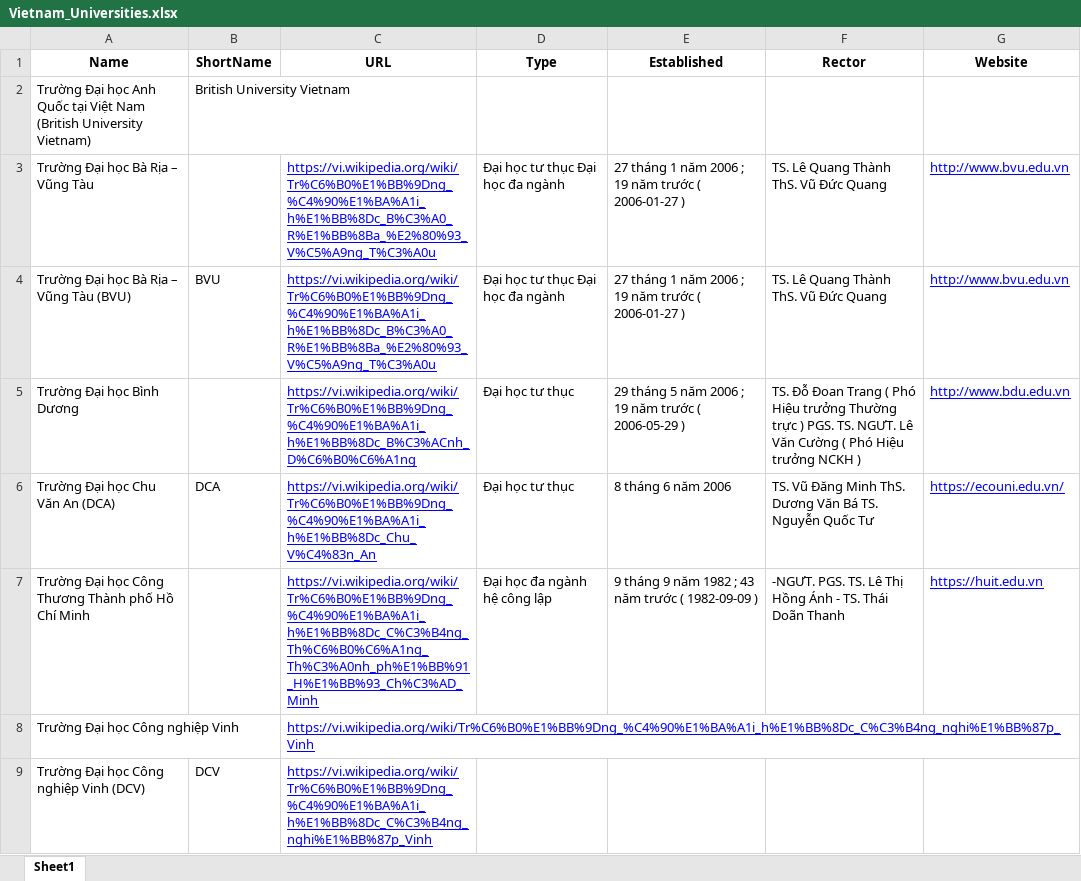
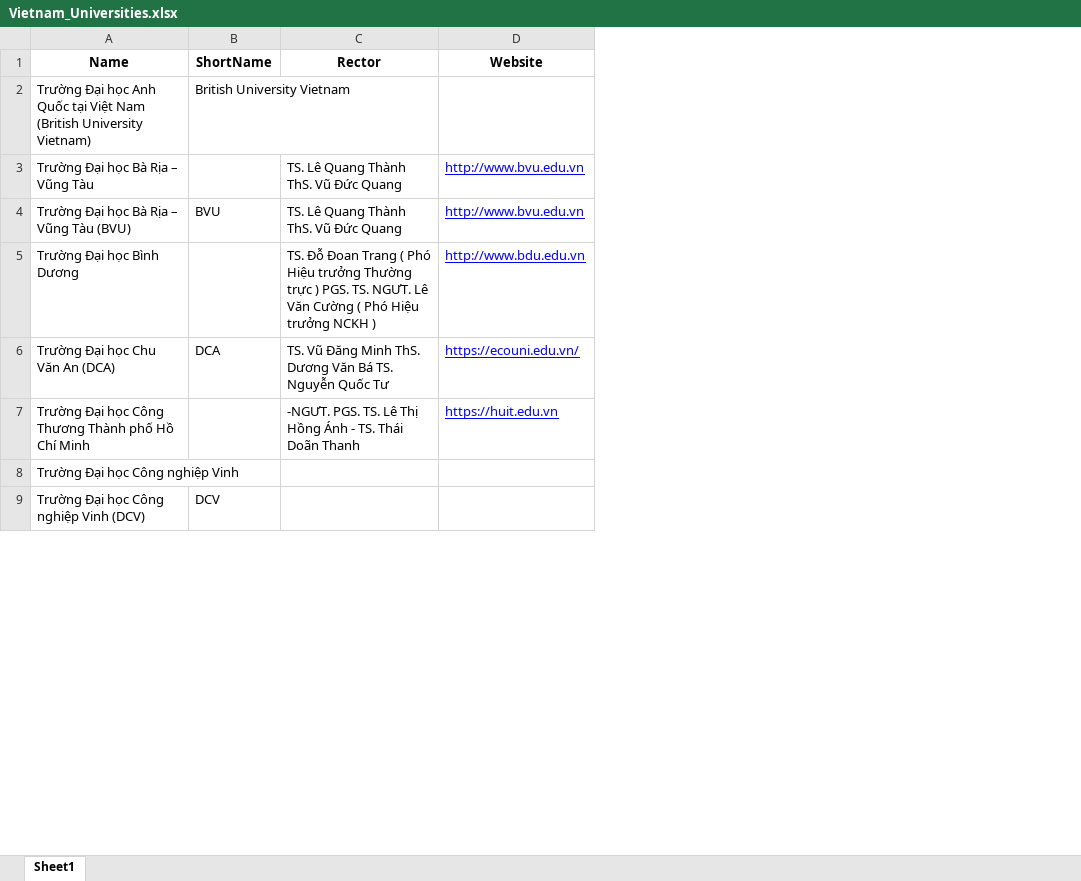
Before and after one commit to datpro1246/thuc_hanh_ma_nguon_mo, an Excel workbook: selenium/Vietnam_Universities.xlsx, sheet Sheet1, drawn as a sheet; only a part is shown; values as stored, in another font and other column widths than the file's, no borders; the diff names each change by its address in the sheet, - before the commit and + after, or states it on an @@ line.

```diff
--- a/selenium/Vietnam_Universities.xlsx (sheet Sheet1)
+++ b/selenium/Vietnam_Universities.xlsx (sheet Sheet1)
-column C (URL), rows 3-9: https://vi.wikipedia.org/wiki/Tr%C6%B0%E1%BB%9Dng_%C4%90%E1%BA%A1i_h%E1%BB%8Dc_B%C3%A0_R%E1%BB%8Ba_%E2%80%93_V%C5%A9ng_T%C3%A0u | https://vi.wikipedia.org/wiki/Tr%C6%B0%E1%BB%9Dng_%C4%90%E1%BA%A1i_h%E1%BB%8Dc_B%C3%A0_R%E1%BB%8Ba_%E2%80%93_V%C5%A9ng_T%C3%A0u | https://vi.wikipedia.org/wiki/Tr%C6%B0%E1%BB%9Dng_%C4%90%E1%BA%A1i_h%E1%BB%8Dc_B%C3%ACnh_D%C6%B0%C6%A1ng | https://vi.wikipedia.org/wiki/Tr%C6%B0%E1%BB%9Dng_%C4%90%E1%BA%A1i_h%E1%BB%8Dc_Chu_V%C4%83n_An | https://vi.wikipedia.org/wiki/Tr%C6%B0%E1%BB%9Dng_%C4%90%E1%BA%A1i_h%E1%BB%8Dc_C%C3%B4ng_Th%C6%B0%C6%A1ng_Th%C3%A0nh_ph%E1%BB%91_H%E1%BB%93_Ch%C3%AD_Minh | https://vi.wikipedia.org/wiki/Tr%C6%B0%E1%BB%9Dng_%C4%90%E1%BA%A1i_h%E1%BB%8Dc_C%C3%B4ng_nghi%E1%BB%87p_Vinh | https://vi.wikipedia.org/wiki/Tr%C6%B0%E1%BB%9Dng_%C4%90%E1%BA%A1i_h%E1%BB%8Dc_C%C3%B4ng_nghi%E1%BB%87p_Vinh
-column D (Type), rows 3-7: Đại học tư thục Đại học đa ngành | Đại học tư thục Đại học đa ngành | Đại học tư thục | Đại học tư thục | Đại học đa ngành hệ công lập
-column E (Established), rows 3-7: 27 tháng 1 năm 2006 ; 19 năm trước ( 2006-01-27 ) | 27 tháng 1 năm 2006 ; 19 năm trước ( 2006-01-27 ) | 29 tháng 5 năm 2006 ; 19 năm trước ( 2006-05-29 ) | 8 tháng 6 năm 2006 | 9 tháng 9 năm 1982 ; 43 năm trước ( 1982-09-09 )
```
Also changed, not shown: gecko bài tập /bài tập về nhà /danh_sach_gochek.xlsx, 8 other files.
